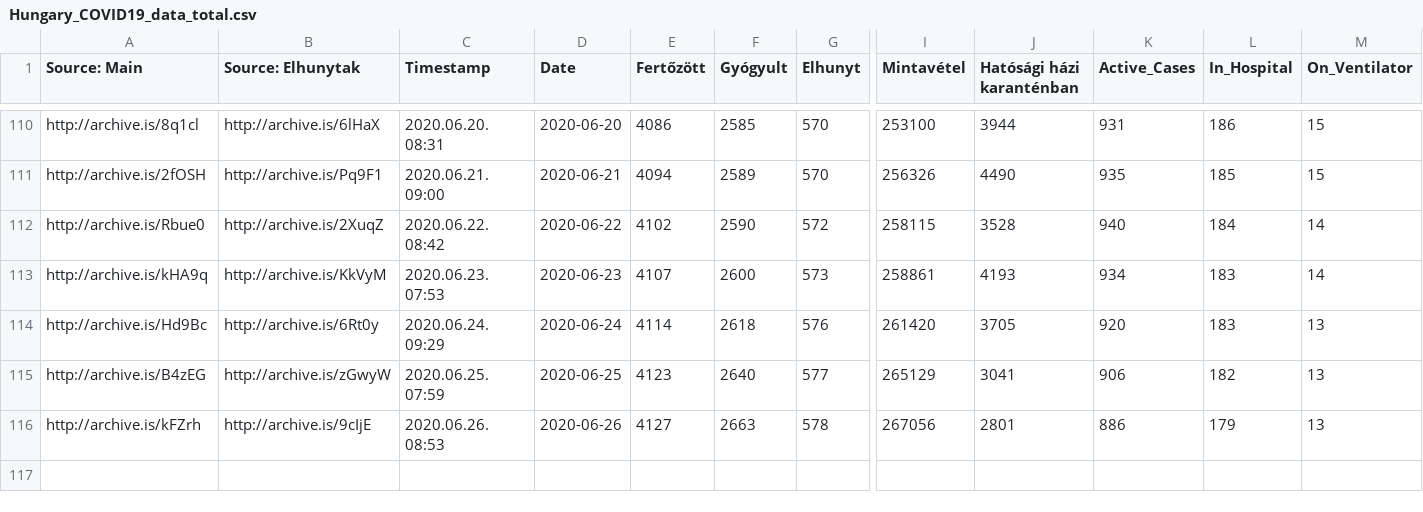
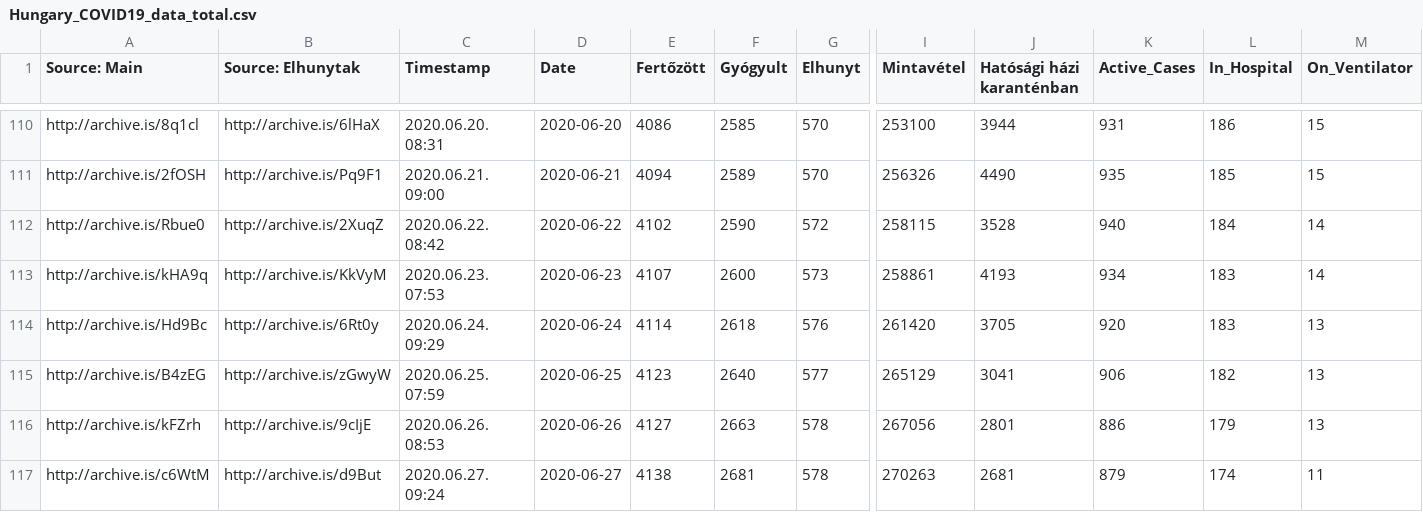
Before and after one commit to nickgon/Hungary-COVID19-Data, a CSV file: Hungary_COVID19_data_total.csv, drawn as a sheet; only a part is shown, gaps mark what is left out; rows hold the shown columns only; the diff names each change by its address in the sheet, - before the commit and + after, or states it on an @@ line.

Commit message:
June 27 Data

```diff
--- a/Hungary_COVID19_data_total.csv
+++ b/Hungary_COVID19_data_total.csv
+row 117: http://archive.is/c6WtM | http://archive.is/d9But | 2020.06.27. 09:24 | 2020-06-27 | 4138 | 2681 | 578 | 270263 | 2681 | 879 | 174 | 11
```
Also changed, not shown: Hungary_COVID19_data_by_county.csv, 1 other file.
